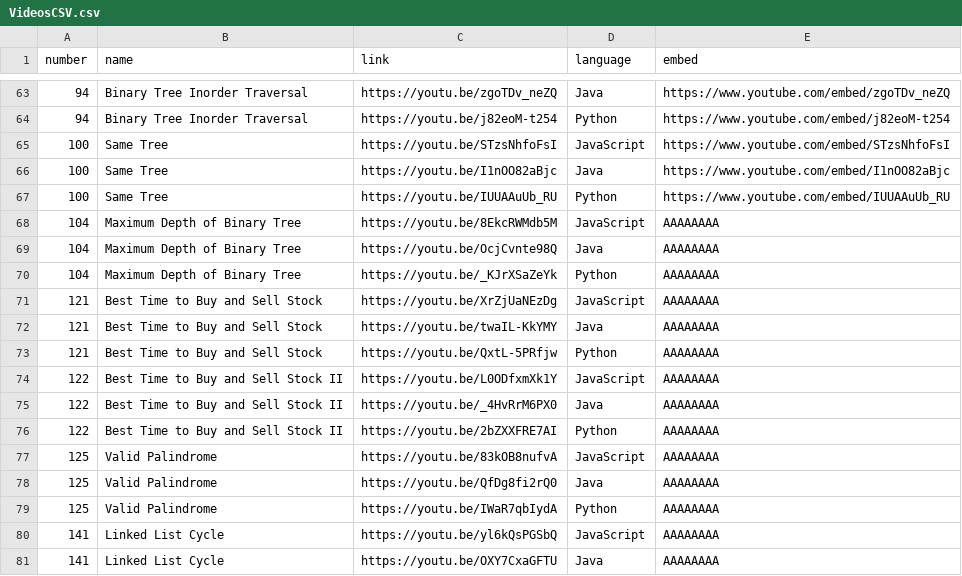
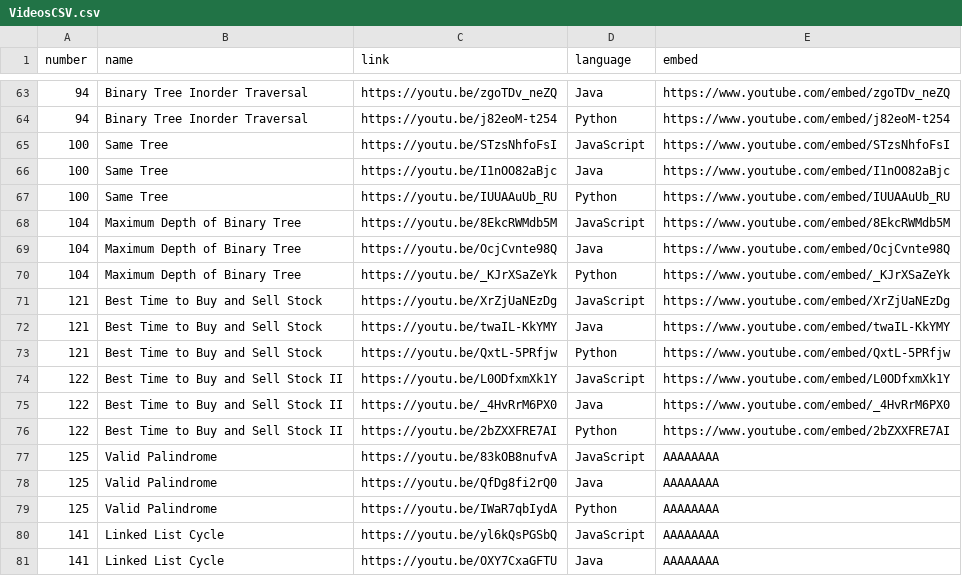
Before and after one commit to TheLonelyDash/TheLonelyWebsite, a CSV file: static/VideosCSV.csv, drawn as a sheet; only a part is shown, gaps mark what is left out.

Commit message:
Update VideosCSV.csv
Best time embeddeds

```diff
--- a/static/VideosCSV.csv
+++ b/static/VideosCSV.csv
@@ -67,11 +67,11 @@ number,name,link,language,embed
 100,Same Tree,https://youtu.be/IUUAAuUb_RU,Python,https://www.youtube.com/embed/IUUAAuUb_RU
-104,Maximum Depth of Binary Tree,https://youtu.be/8EkcRWMdb5M,JavaScript,AAAAAAAA
-104,Maximum Depth of Binary Tree,https://youtu.be/OcjCvnte98Q,Java,AAAAAAAA
-104,Maximum Depth of Binary Tree,https://youtu.be/_KJrXSaZeYk,Python,AAAAAAAA
-121,Best Time to Buy and Sell Stock,https://youtu.be/XrZjUaNEzDg,JavaScript,AAAAAAAA
-121,Best Time to Buy and Sell Stock,https://youtu.be/twaIL-KkYMY,Java,AAAAAAAA
-121,Best Time to Buy and Sell Stock,https://youtu.be/QxtL-5PRfjw,Python,AAAAAAAA
-122,Best Time to Buy and Sell Stock II,https://youtu.be/L0ODfxmXk1Y,JavaScript,AAAAAAAA
-122,Best Time to Buy and Sell Stock II,https://youtu.be/_4HvRrM6PX0,Java,AAAAAAAA
-122,Best Time to Buy and Sell Stock II,https://youtu.be/2bZXXFRE7AI,Python,AAAAAAAA
+104,Maximum Depth of Binary Tree,https://youtu.be/8EkcRWMdb5M,JavaScript,https://www.youtube.com/embed/8EkcRWMdb5M
+104,Maximum Depth of Binary Tree,https://youtu.be/OcjCvnte98Q,Java,https://www.youtube.com/embed/OcjCvnte98Q
+104,Maximum Depth of Binary Tree,https://youtu.be/_KJrXSaZeYk,Python,https://www.youtube.com/embed/_KJrXSaZeYk
+121,Best Time to Buy and Sell Stock,https://youtu.be/XrZjUaNEzDg,JavaScript,https://www.youtube.com/embed/XrZjUaNEzDg
+121,Best Time to Buy and Sell Stock,https://youtu.be/twaIL-KkYMY,Java,https://www.youtube.com/embed/twaIL-KkYMY
+121,Best Time to Buy and Sell Stock,https://youtu.be/QxtL-5PRfjw,Python,https://www.youtube.com/embed/QxtL-5PRfjw
+122,Best Time to Buy and Sell Stock II,https://youtu.be/L0ODfxmXk1Y,JavaScript,https://www.youtube.com/embed/L0ODfxmXk1Y
+122,Best Time to Buy and Sell Stock II,https://youtu.be/_4HvRrM6PX0,Java,https://www.youtube.com/embed/_4HvRrM6PX0
+122,Best Time to Buy and Sell Stock II,https://youtu.be/2bZXXFRE7AI,Python,https://www.youtube.com/embed/2bZXXFRE7AI
 125,Valid Palindrome,https://youtu.be/83kOB8nufvA,JavaScript,AAAAAAAA
```
